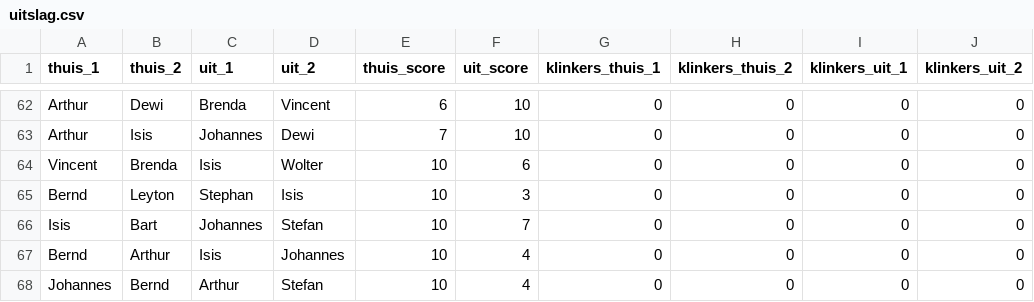
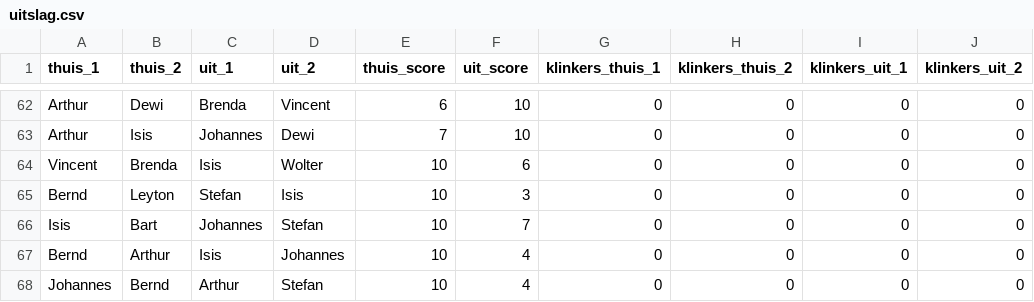
Before and after one commit to atv22/tafelvoetbal, a CSV file: csv/read/uitslag.csv, drawn as a sheet; only a part is shown, gaps mark what is left out; the diff names each change by its address in the sheet, - before the commit and + after, or states it on an @@ line.

```diff
--- a/csv/read/uitslag.csv
+++ b/csv/read/uitslag.csv
-C65 (uit_1): Stephan
+C65 (uit_1): Stefan
```
Also changed, not shown: csv/read/elo.csv, csv/read/spelers.csv, 9 other files.
